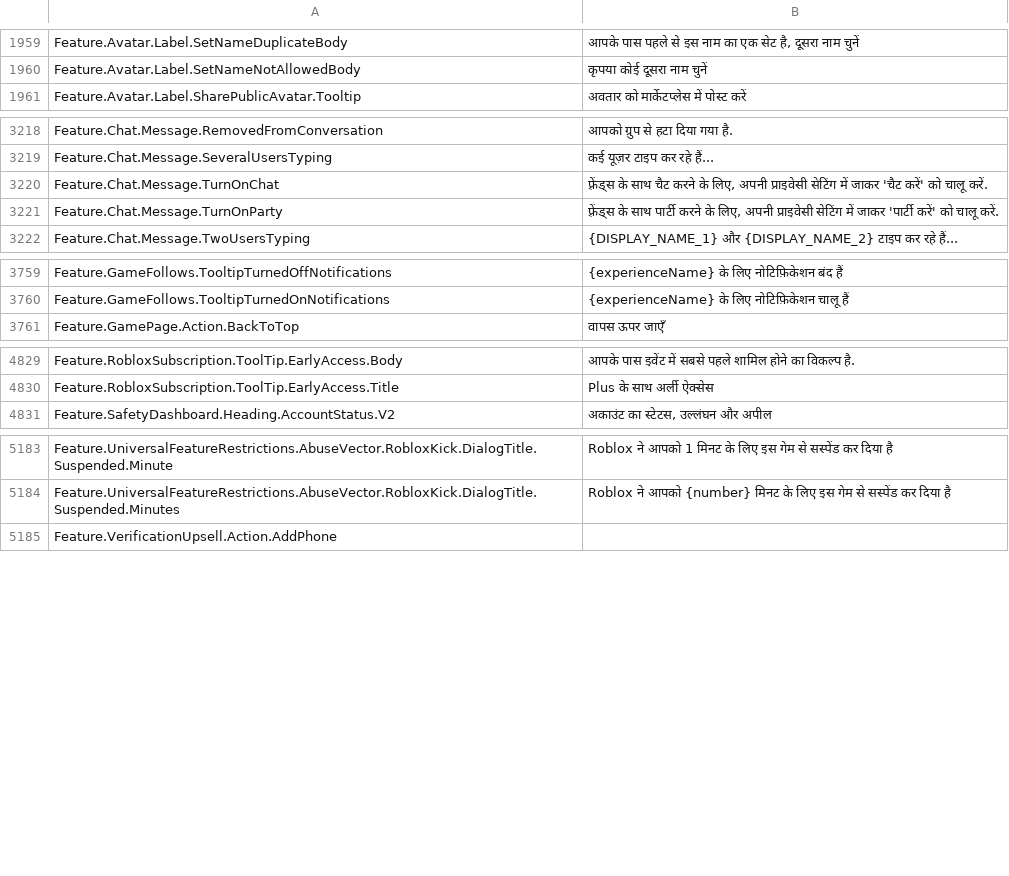
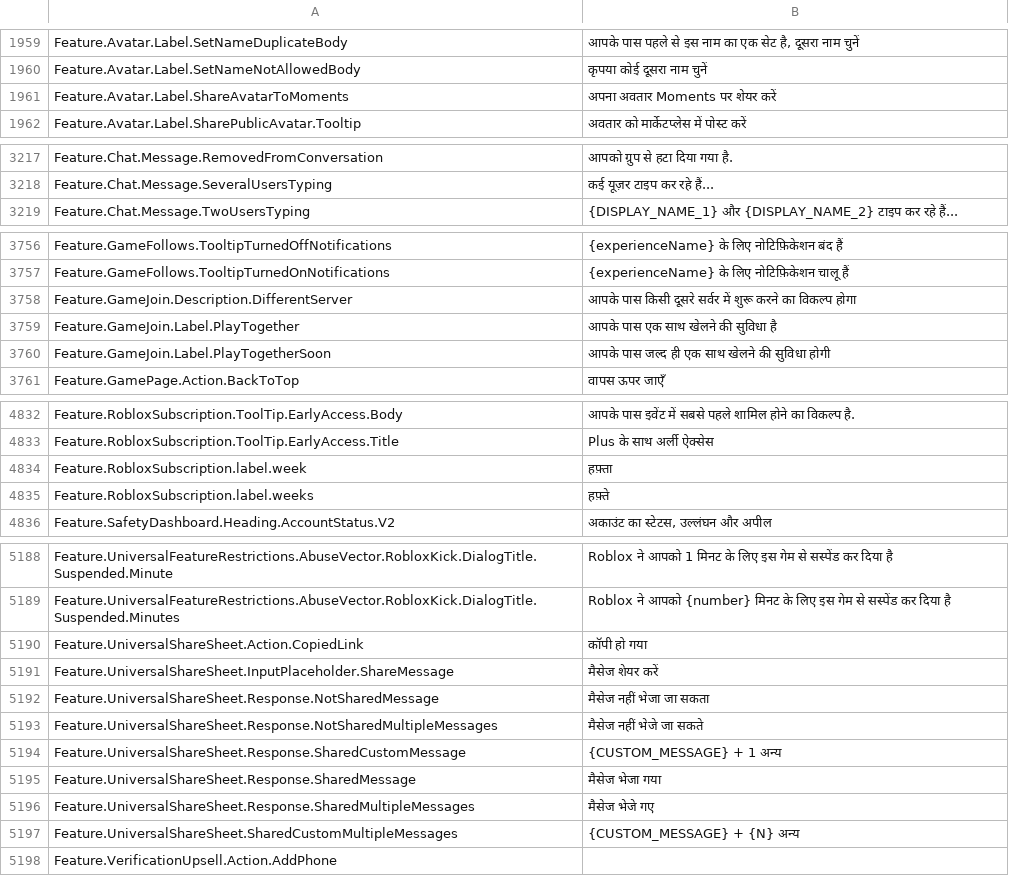
Before and after one commit to EliCauvert/Roblox-Datamining, a CSV file: UniversalApp/Locales/Common/hi-in.csv, drawn as a sheet; only a part is shown, gaps mark what is left out; the diff covers the shown part only.

```diff
--- a/UniversalApp/Locales/Common/hi-in.csv
+++ b/UniversalApp/Locales/Common/hi-in.csv
@@ -1970,2 +1970,3 @@ Feature.Avatar.Label.SetNameDuplicateBody,"आपके पास पहले
 Feature.Avatar.Label.SetNameNotAllowedBody,कृपया कोई दूसरा नाम चुनें
+Feature.Avatar.Label.ShareAvatarToMoments,अपना अवतार Moments पर शेयर करें
 Feature.Avatar.Label.SharePublicAvatar.Tooltip,अवतार को मार्केटप्लेस में पोस्ट करें
@@ -3239,4 +3238,2 @@ Feature.Chat.Message.RemovedFromConversation,आपको ग्रुप से
 Feature.Chat.Message.SeveralUsersTyping,कई यूज़र टाइप कर रहे हैं...
-Feature.Chat.Message.TurnOnChat,"फ़्रेंड्स के साथ चैट करने के लिए, अपनी प्राइवेसी सेटिंग में जाकर 'चैट करें' को चालू करें."
-Feature.Chat.Message.TurnOnParty,"फ़्रेंड्स के साथ पार्टी करने के लिए, अपनी प्राइवेसी सेटिंग में जाकर 'पार्टी करें' को चालू करें."
 Feature.Chat.Message.TwoUsersTyping,{DISPLAY_NAME_1} और {DISPLAY_NAME_2} टाइप कर रहे हैं...
@@ -3780,2 +3777,5 @@ Feature.GameFollows.TooltipTurnedOffNotifications,{experienceName} के लि
 Feature.GameFollows.TooltipTurnedOnNotifications,{experienceName} के लिए नोटिफ़िकेशन चालू हैं
+Feature.GameJoin.Description.DifferentServer,आपके पास किसी दूसरे सर्वर में शुरू करने का विकल्प होगा
+Feature.GameJoin.Label.PlayTogether,आपके पास एक साथ खेलने की सुविधा है
+Feature.GameJoin.Label.PlayTogetherSoon,आपके पास जल्द ही एक साथ खेलने की सुविधा होगी
 Feature.GamePage.Action.BackToTop,वापस ऊपर जाएँ
@@ -4896,2 +4899,4 @@ Feature.RobloxSubscription.ToolTip.EarlyAccess.Body,आपके पास इ
 Feature.RobloxSubscription.ToolTip.EarlyAccess.Title,Plus के साथ अर्ली ऐक्सेस
+Feature.RobloxSubscription.label.week,हफ़्ता
+Feature.RobloxSubscription.label.weeks,हफ़्ते
 Feature.SafetyDashboard.Heading.AccountStatus.V2,"अकाउंट का स्टेटस, उल्लंघन और अपील"
@@ -5260,2 +5265,10 @@ Feature.UniversalFeatureRestrictions.AbuseVector.RobloxKick.DialogTitle.Suspende
 Feature.UniversalFeatureRestrictions.AbuseVector.RobloxKick.DialogTitle.Suspended.Minutes,Roblox ने आपको {number} मिनट के लिए इस गेम से सस्पेंड कर दिया है
+Feature.UniversalShareSheet.Action.CopiedLink,कॉपी हो गया
+Feature.UniversalShareSheet.InputPlaceholder.ShareMessage,मैसेज शेयर करें
+Feature.UniversalShareSheet.Response.NotSharedMessage,मैसेज नहीं भेजा जा सकता
+Feature.UniversalShareSheet.Response.NotSharedMultipleMessages,मैसेज नहीं भेजे जा सकते
+Feature.UniversalShareSheet.Response.SharedCustomMessage,{CUSTOM_MESSAGE} + 1 अन्य
+Feature.UniversalShareSheet.Response.SharedMessage,मैसेज भेजा गया
+Feature.UniversalShareSheet.Response.SharedMultipleMessages,मैसेज भेजे गए
+Feature.UniversalShareSheet.SharedCustomMultipleMessages,{CUSTOM_MESSAGE} + {N} अन्य
 Feature.VerificationUpsell.Action.AddPhone,
```
Also changed, not shown: 3 added rows and 2 removed rows elsewhere in this file, UniversalApp/Locales/Common/ar-001.csv, UniversalApp/Locales/Common/it-it.csv, 21 other files.
